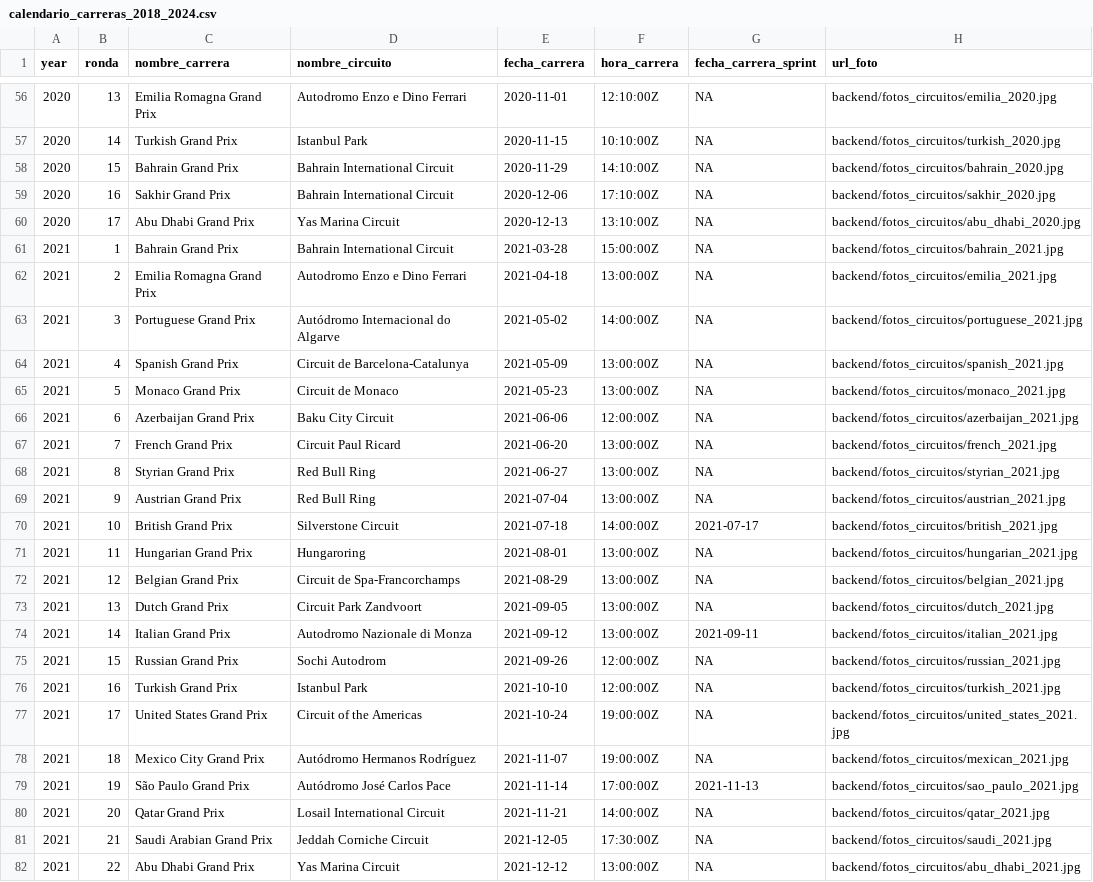
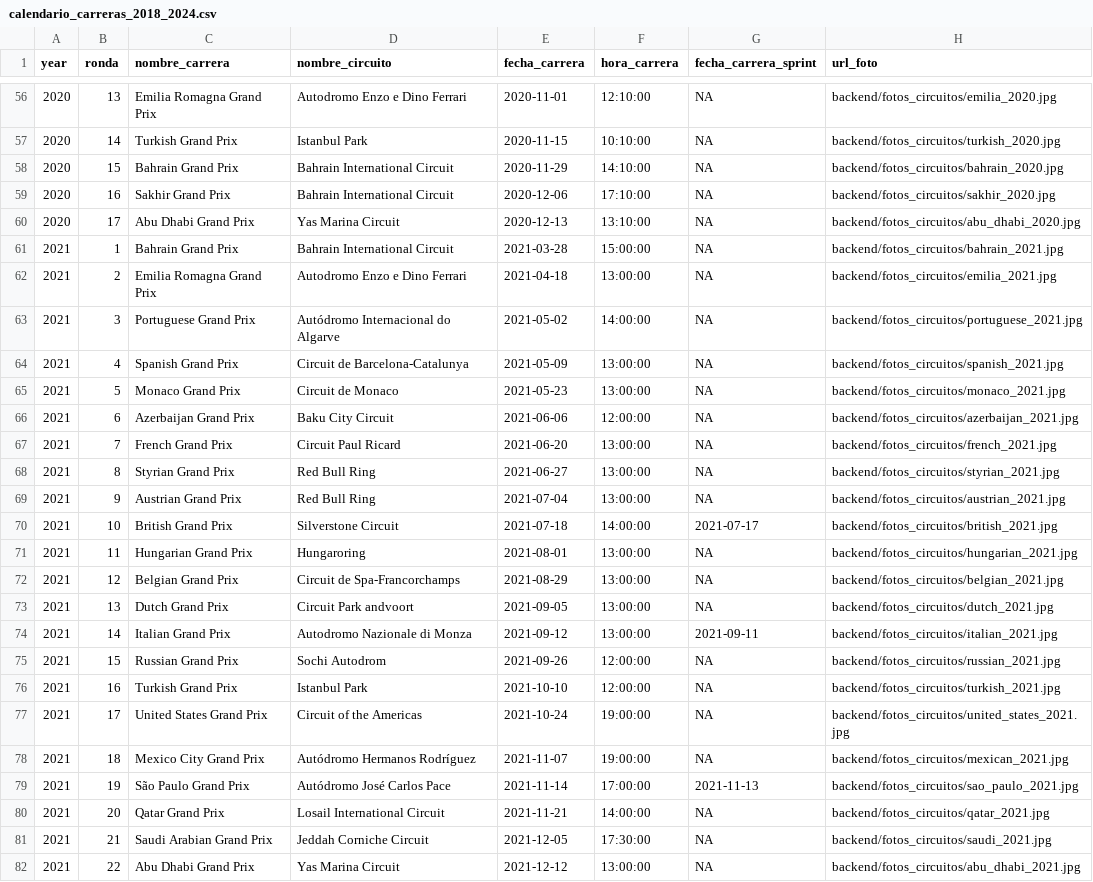
Before and after one commit to ArturoLat/F1TemplateData, a CSV file: calendario_carreras_2018_2024.csv, drawn as a sheet; only a part is shown, gaps mark what is left out; the diff covers the shown part only; the diff names each change by its address in the sheet, - before the commit and + after, or states it on an @@ line.

```diff
--- a/calendario_carreras_2018_2024.csv
+++ b/calendario_carreras_2018_2024.csv
-F56 (hora_carrera): 12:10:00Z
+F56 (hora_carrera): 12:10:00
-F57 (hora_carrera): 10:10:00Z
+F57 (hora_carrera): 10:10:00
-F58 (hora_carrera): 14:10:00Z
+F58 (hora_carrera): 14:10:00
-F59 (hora_carrera): 17:10:00Z
+F59 (hora_carrera): 17:10:00
-F60 (hora_carrera): 13:10:00Z
+F60 (hora_carrera): 13:10:00
-F61 (hora_carrera): 15:00:00Z
+F61 (hora_carrera): 15:00:00
-F62 (hora_carrera): 13:00:00Z
+F62 (hora_carrera): 13:00:00
-F63 (hora_carrera): 14:00:00Z
+F63 (hora_carrera): 14:00:00
-F64:F65 (hora_carrera): 13:00:00Z
+F64:F65 (hora_carrera): 13:00:00
-F66 (hora_carrera): 12:00:00Z
+F66 (hora_carrera): 12:00:00
-F67:F69 (hora_carrera): 13:00:00Z
+F67:F69 (hora_carrera): 13:00:00
-F70 (hora_carrera): 14:00:00Z
+F70 (hora_carrera): 14:00:00
-F71:F74 (hora_carrera): 13:00:00Z
+F71:F74 (hora_carrera): 13:00:00
-D73 (nombre_circuito): Circuit Park Zandvoort
+D73 (nombre_circuito): Circuit Park andvoort
-F75:F76 (hora_carrera): 12:00:00Z
+F75:F76 (hora_carrera): 12:00:00
-F77:F78 (hora_carrera): 19:00:00Z
+F77:F78 (hora_carrera): 19:00:00
-F79 (hora_carrera): 17:00:00Z
+F79 (hora_carrera): 17:00:00
-F80 (hora_carrera): 14:00:00Z
+F80 (hora_carrera): 14:00:00
-F81 (hora_carrera): 17:30:00Z
+F81 (hora_carrera): 17:30:00
-F82 (hora_carrera): 13:00:00Z
+F82 (hora_carrera): 13:00:00
```
Also changed, not shown: 125 edited cells elsewhere in this file, pilotos_2018_2024.csv, 7 other files.
